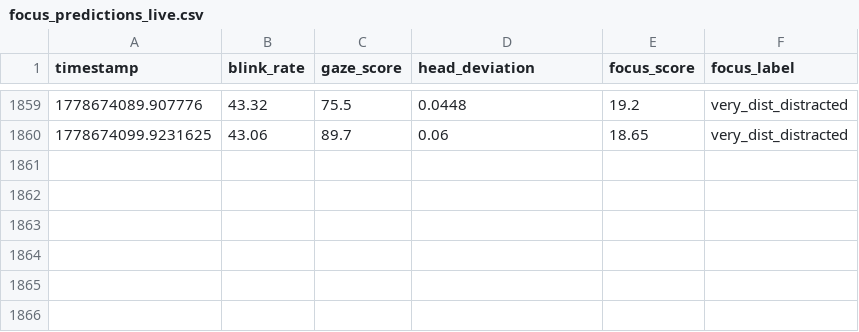
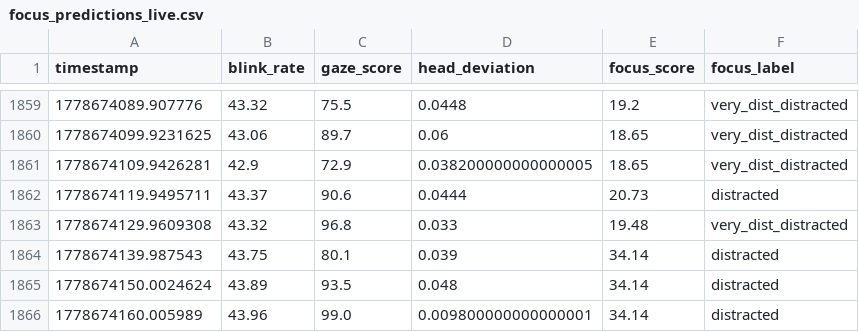
Before and after one commit to Dalmas-Omukaga/sync-flow, a CSV file: data/live/focus_predictions_live.csv, drawn as a sheet; only a part is shown, gaps mark what is left out; the diff names each change by its address in the sheet, - before the commit and + after, or states it on an @@ line.

Commit message:
sync: 1778674162

```diff
--- a/data/live/focus_predictions_live.csv
+++ b/data/live/focus_predictions_live.csv
+row 1861: 1778674109.9426281 | 42.9 | 72.9 | 0.038200000000000005 | 18.65 | very_dist_distracted
+row 1862: 1778674119.9495711 | 43.37 | 90.6 | 0.0444 | 20.73 | distracted
+row 1863: 1778674129.9609308 | 43.32 | 96.8 | 0.033 | 19.48 | very_dist_distracted
+row 1864: 1778674139.987543 | 43.75 | 80.1 | 0.039 | 34.14 | distracted
+row 1865: 1778674150.0024624 | 43.89 | 93.5 | 0.048 | 34.14 | distracted
+row 1866: 1778674160.005989 | 43.96 | 99.0 | 0.009800000000000001 | 34.14 | distracted
```
